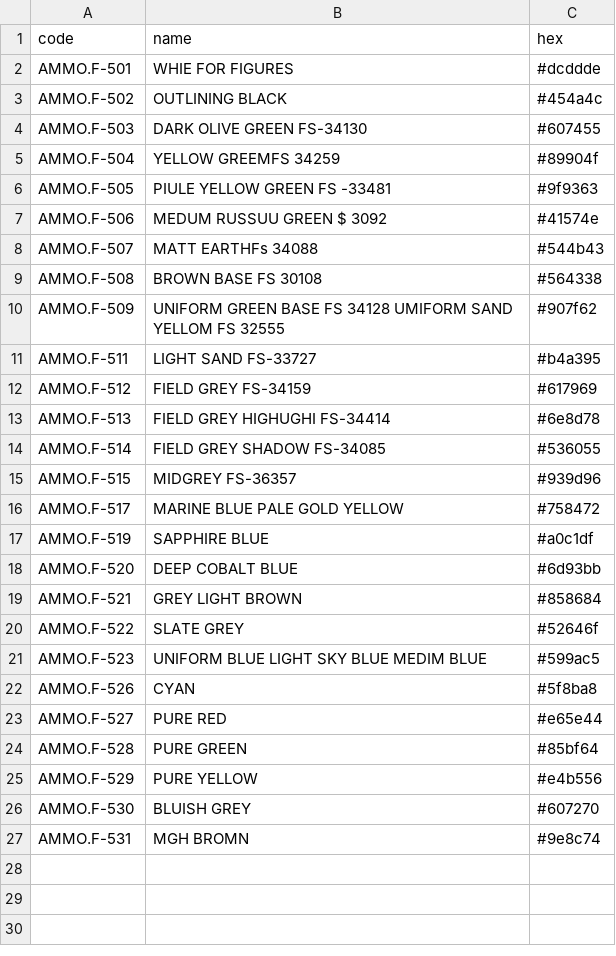
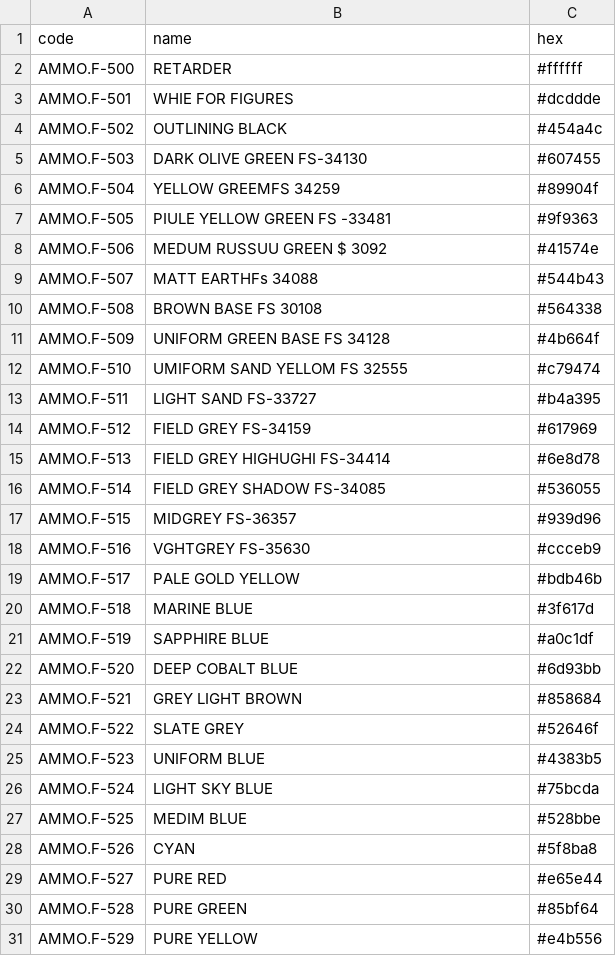
Before and after one commit to juhyxx/samec, a CSV file: data/pack_ammo_figures.csv, drawn as a sheet; only a part is shown; the shorter side is filled out with more unchanged rows.

```diff
--- a/data/pack_ammo_figures.csv
+++ b/data/pack_ammo_figures.csv
@@ -1,2 +1,3 @@
 code,name,hex
+AMMO.F-500,RETARDER,#ffffff
 AMMO.F-501,WHIE FOR FIGURES,#dcddde
@@ -9,3 +10,4 @@ AMMO.F-507,MATT EARTHFs 34088,#544b43
 AMMO.F-508,BROWN BASE FS 30108,#564338
-AMMO.F-509,UNIFORM GREEN BASE FS 34128 UMIFORM SAND YELLOM FS 32555,#907f62
+AMMO.F-509,UNIFORM GREEN BASE FS 34128,#4b664f
+AMMO.F-510,UMIFORM SAND YELLOM FS 32555,#c79474
 AMMO.F-511,LIGHT SAND FS-33727,#b4a395
@@ -15,3 +17,5 @@ AMMO.F-514,FIELD GREY SHADOW FS-34085,#536055
 AMMO.F-515,MIDGREY FS-36357,#939d96
-AMMO.F-517,MARINE BLUE PALE GOLD YELLOW,#758472
+AMMO.F-516,VGHTGREY FS-35630,#ccceb9
+AMMO.F-517,PALE GOLD YELLOW,#bdb46b
+AMMO.F-518,MARINE BLUE,#3f617d
 AMMO.F-519,SAPPHIRE BLUE,#a0c1df
@@ -20,3 +24,5 @@ AMMO.F-521,GREY LIGHT BROWN,#858684
 AMMO.F-522,SLATE GREY,#52646f
-AMMO.F-523,UNIFORM BLUE LIGHT SKY BLUE MEDIM BLUE,#599ac5
+AMMO.F-523,UNIFORM BLUE,#4383b5
+AMMO.F-524,LIGHT SKY BLUE,#75bcda
+AMMO.F-525,MEDIM BLUE,#528bbe
 AMMO.F-526,CYAN,#5f8ba8
```
Also changed, not shown: data/pack_vallejo_mecha_color.csv, 3 other files.
